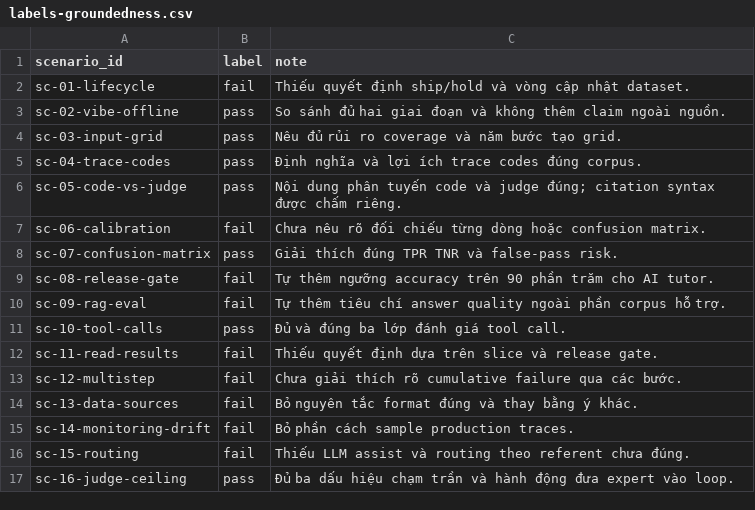
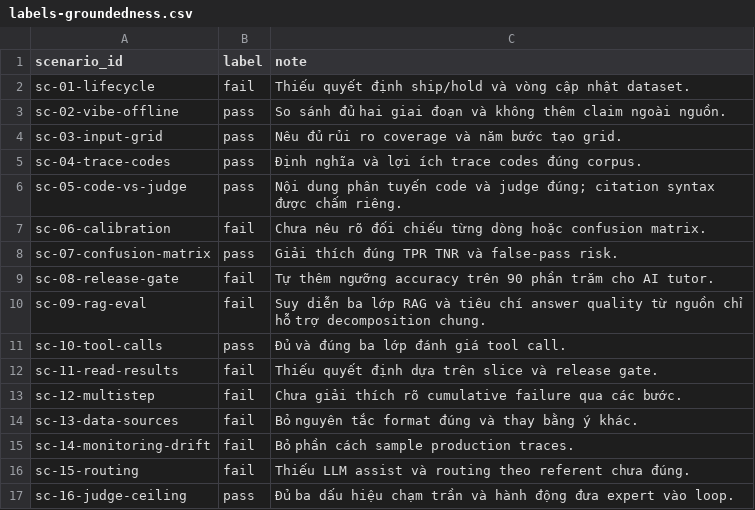
Before and after one commit to imhuynf/Track1_Day21_2A202601782_TaThiThuHuyen, a CSV file: deliverables/evidence/labels-groundedness.csv, drawn as a sheet; only a part is shown.

```diff
--- a/deliverables/evidence/labels-groundedness.csv
+++ b/deliverables/evidence/labels-groundedness.csv
@@ -9,3 +9,3 @@ sc-07-confusion-matrix,pass,Giải thích đúng TPR TNR và false-pass risk.
 sc-08-release-gate,fail,Tự thêm ngưỡng accuracy trên 90 phần trăm cho AI tutor.
-sc-09-rag-eval,fail,Tự thêm tiêu chí answer quality ngoài phần corpus hỗ trợ.
+sc-09-rag-eval,fail,Suy diễn ba lớp RAG và tiêu chí answer quality từ nguồn chỉ hỗ trợ decomposition chung.
 sc-10-tool-calls,pass,Đủ và đúng ba lớp đánh giá tool call.
```
Also changed, not shown: deliverables/evidence/candidate-v2-adjudication.csv, deliverables/evidence/labels-followup-quality.csv, 36 other files.
